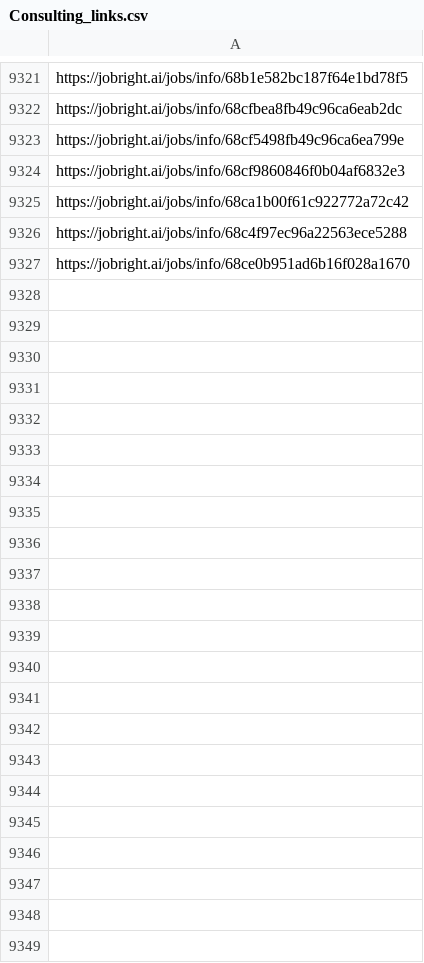
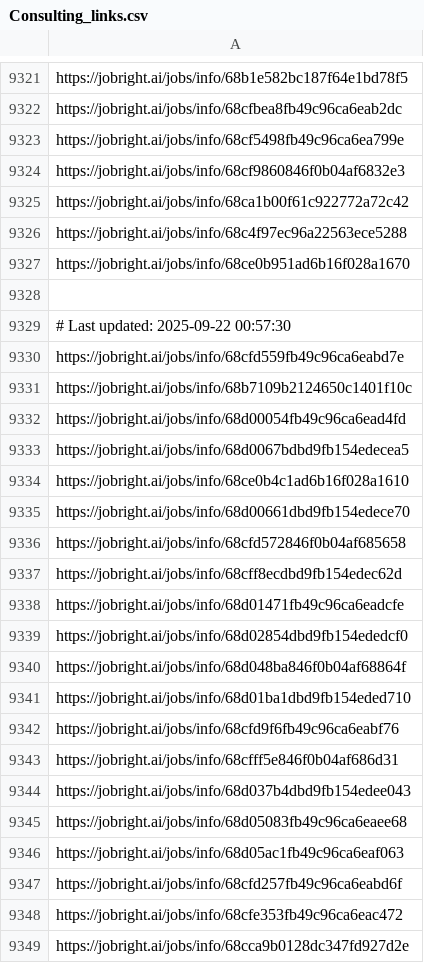
Before and after one commit to Pradeepsingh61/job_DE1, a CSV file: Consulting_links.csv, drawn as a sheet; only a part is shown, gaps mark what is left out; the diff names each change by its address in the sheet, - before the commit and + after, or states it on an @@ line.

```diff
--- a/Consulting_links.csv
+++ b/Consulting_links.csv
+row 9328: (empty)
+row 9329: # Last updated: 2025-09-22 00:57:30
+row 9330: https://jobright.ai/jobs/info/68cfd559fb49c96ca6eabd7e
+row 9331: https://jobright.ai/jobs/info/68b7109b2124650c1401f10c
+row 9332: https://jobright.ai/jobs/info/68d00054fb49c96ca6ead4fd
+row 9333: https://jobright.ai/jobs/info/68d0067bdbd9fb154edecea5
+row 9334: https://jobright.ai/jobs/info/68ce0b4c1ad6b16f028a1610
+row 9335: https://jobright.ai/jobs/info/68d00661dbd9fb154edece70
+row 9336: https://jobright.ai/jobs/info/68cfd572846f0b04af685658
+row 9337: https://jobright.ai/jobs/info/68cff8ecdbd9fb154edec62d
+row 9338: https://jobright.ai/jobs/info/68d01471fb49c96ca6eadcfe
+row 9339: https://jobright.ai/jobs/info/68d02854dbd9fb154ededcf0
+row 9340: https://jobright.ai/jobs/info/68d048ba846f0b04af68864f
+row 9341: https://jobright.ai/jobs/info/68d01ba1dbd9fb154eded710
+row 9342: https://jobright.ai/jobs/info/68cfd9f6fb49c96ca6eabf76
+row 9343: https://jobright.ai/jobs/info/68cfff5e846f0b04af686d31
+row 9344: https://jobright.ai/jobs/info/68d037b4dbd9fb154edee043
+row 9345: https://jobright.ai/jobs/info/68d05083fb49c96ca6eaee68
+row 9346: https://jobright.ai/jobs/info/68d05ac1fb49c96ca6eaf063
+row 9347: https://jobright.ai/jobs/info/68cfd257fb49c96ca6eabd6f
+row 9348: https://jobright.ai/jobs/info/68cfe353fb49c96ca6eac472
+row 9349: https://jobright.ai/jobs/info/68cca9b0128dc347fd927d2e
```
Also changed, not shown: Accounting_and_Finance.csv, Data_Analyst.csv, 29 other files.
